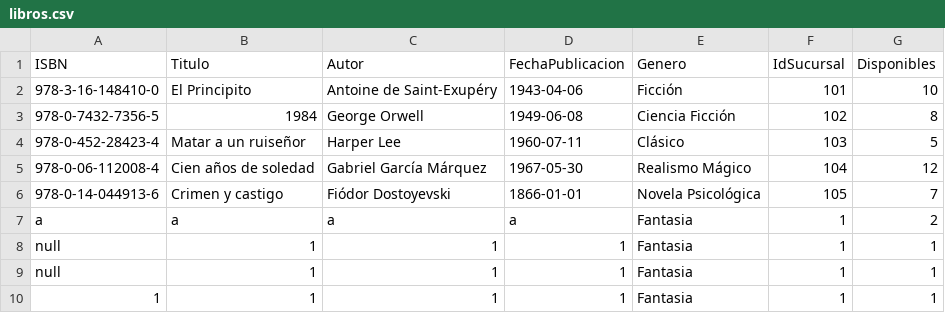
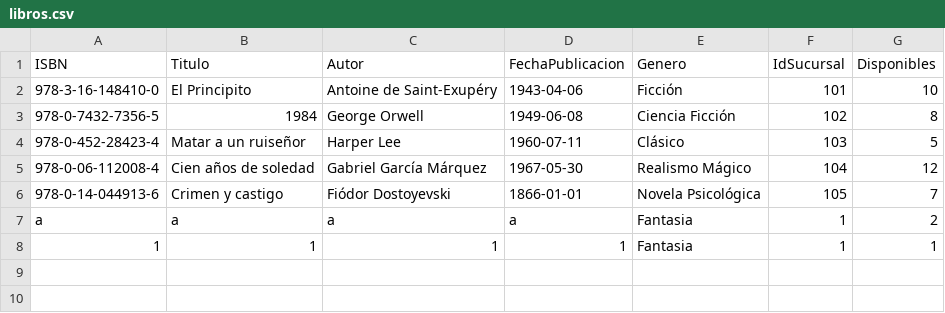
Before and after one commit to her24770/ejercicio3-poo, a CSV file: libros.csv, drawn as a sheet.

Commit message:
Actualizacion d datos en csv

```diff
--- a/libros.csv
+++ b/libros.csv
@@ -7,4 +7,2 @@ ISBN, Titulo, Autor, FechaPublicacion, Genero, IdSucursal, Disponibles
 a,a,a,a,Fantasia,1,2
-null,1,1,1,Fantasia,1,1
-null,1,1,1,Fantasia,1,1
 1,1,1,1,Fantasia,1,1
```
